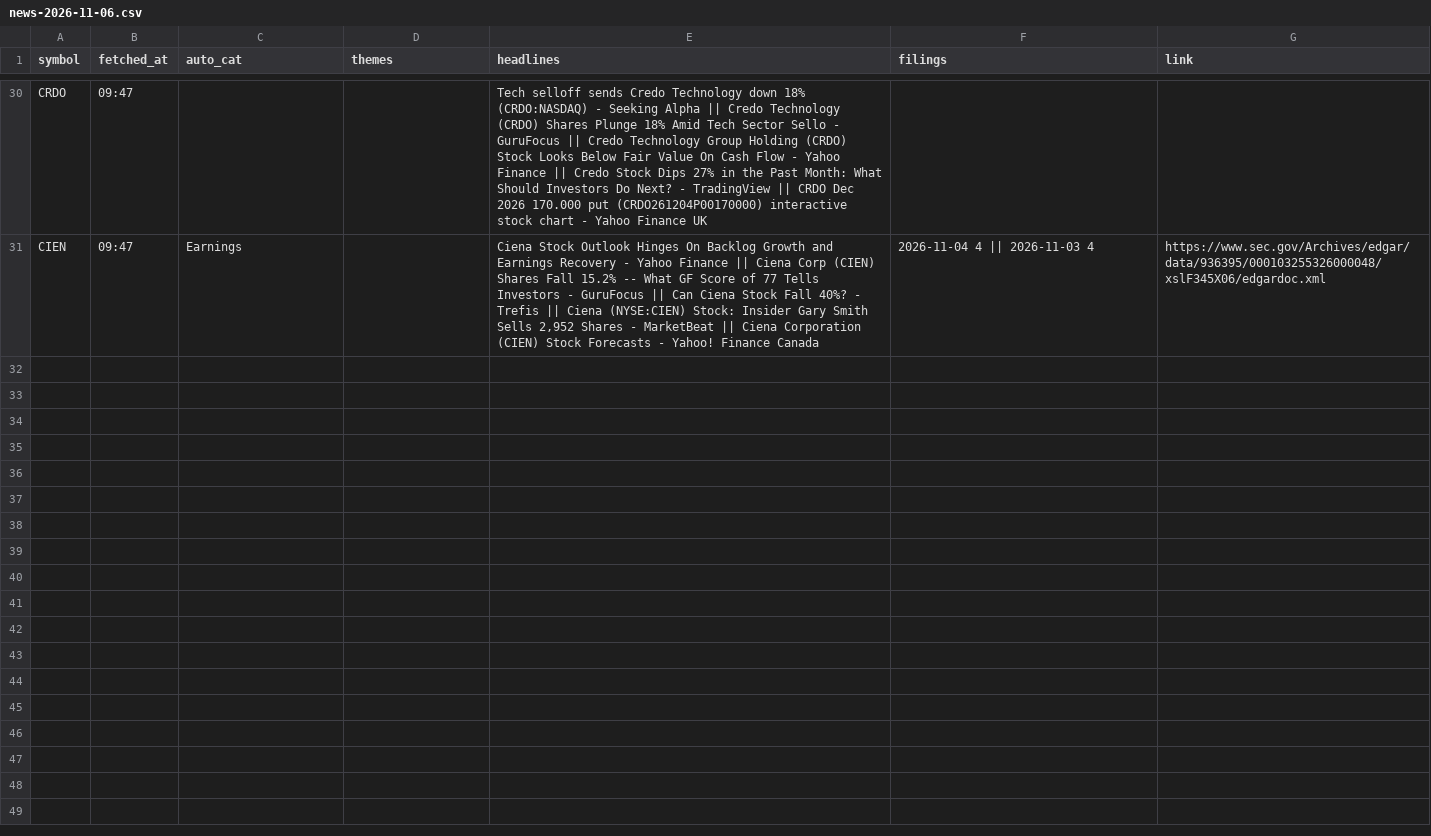
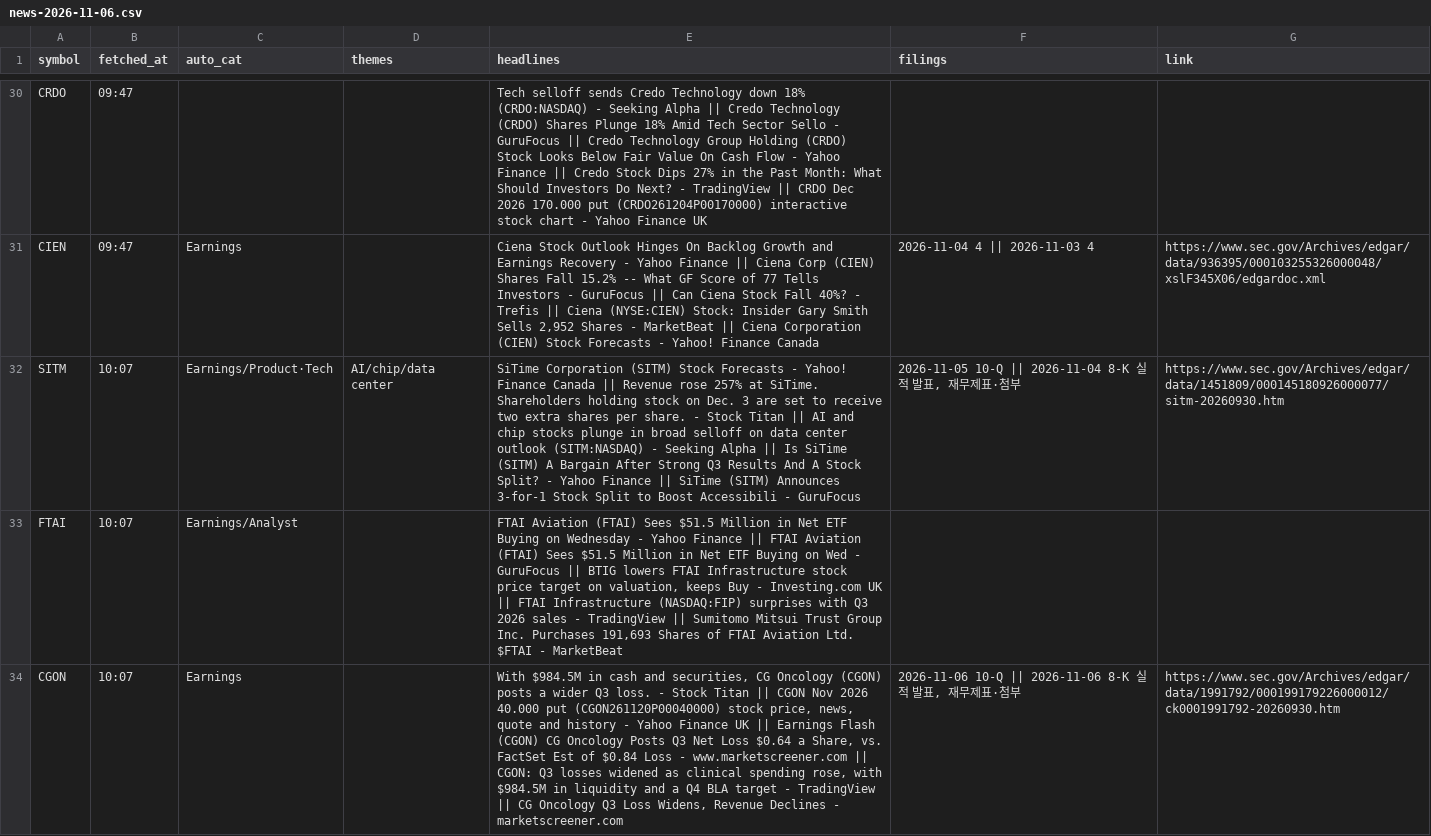
Before and after one commit to Ji-Hun-Seong/Ji-Hun-Seong, a CSV file: surge-study/data/intraday/us/news-2026-11-06.csv, drawn as a sheet; only a part is shown, gaps mark what is left out; the diff names each change by its address in the sheet, - before the commit and + after, or states it on an @@ line.

Commit message:
surge-intraday: 11-07 00:07 스냅샷

```diff
--- a/surge-study/data/intraday/us/news-2026-11-06.csv
+++ b/surge-study/data/intraday/us/news-2026-11-06.csv
+row 32: SITM | 10:07 | Earnings/Product·Tech | AI/chip/data center | SiTime Corporation (SITM) Stock Forecasts - Yahoo! Finance Canada || Revenue rose 257% at SiTime. Shareholders holding stock on Dec. 3 are set to receive two extra shares per share. - Stock Titan || AI and chip stocks plunge in broad selloff on data center outlook (SITM:NASDAQ) - Seeking Alpha || Is SiTime (SITM) A Bargain After Strong Q3 Results And A Stock Split? - Yahoo Finance || SiTime (SITM) Announces 3-for-1 Stock Split to Boost Accessibili - GuruFocus | 2026-11-05 10-Q || 2026-11-04 8-K 실적 발표, 재무제표·첨부 | https://www.sec.gov/Archives/edgar/data/1451809/000145180926000077/sitm-20260930.htm
+row 33: FTAI | 10:07 | Earnings/Analyst |  | FTAI Aviation (FTAI) Sees $51.5 Million in Net ETF Buying on Wednesday - Yahoo Finance || FTAI Aviation (FTAI) Sees $51.5 Million in Net ETF Buying on Wed - GuruFocus || BTIG lowers FTAI Infrastructure stock price target on valuation, keeps Buy - Investing.com UK || FTAI Infrastructure (NASDAQ:FIP) surprises with Q3 2026 sales - TradingView || Sumitomo Mitsui Trust Group Inc. Purchases 191,693 Shares of FTAI Aviation Ltd. $FTAI - MarketBeat
+row 34: CGON | 10:07 | Earnings |  | With $984.5M in cash and securities, CG Oncology (CGON) posts a wider Q3 loss. - Stock Titan || CGON Nov 2026 40.000 put (CGON261120P00040000) stock price, news, quote and history - Yahoo Finance UK || Earnings Flash (CGON) CG Oncology Posts Q3 Net Loss $0.64 a Share, vs. FactSet Est of $0.84 Loss - www.marketscreener.com || CGON: Q3 losses widened as clinical spending rose, with $984.5M in liquidity and a Q4 BLA target - TradingView || CG Oncology Q3 Loss Widens, Revenue Declines - marketscreener.com | 2026-11-06 10-Q || 2026-11-06 8-K 실적 발표, 재무제표·첨부 | https://www.sec.gov/Archives/edgar/data/1991792/000199179226000012/ck0001991792-20260930.htm
```
Also changed, not shown: 1 other file.
